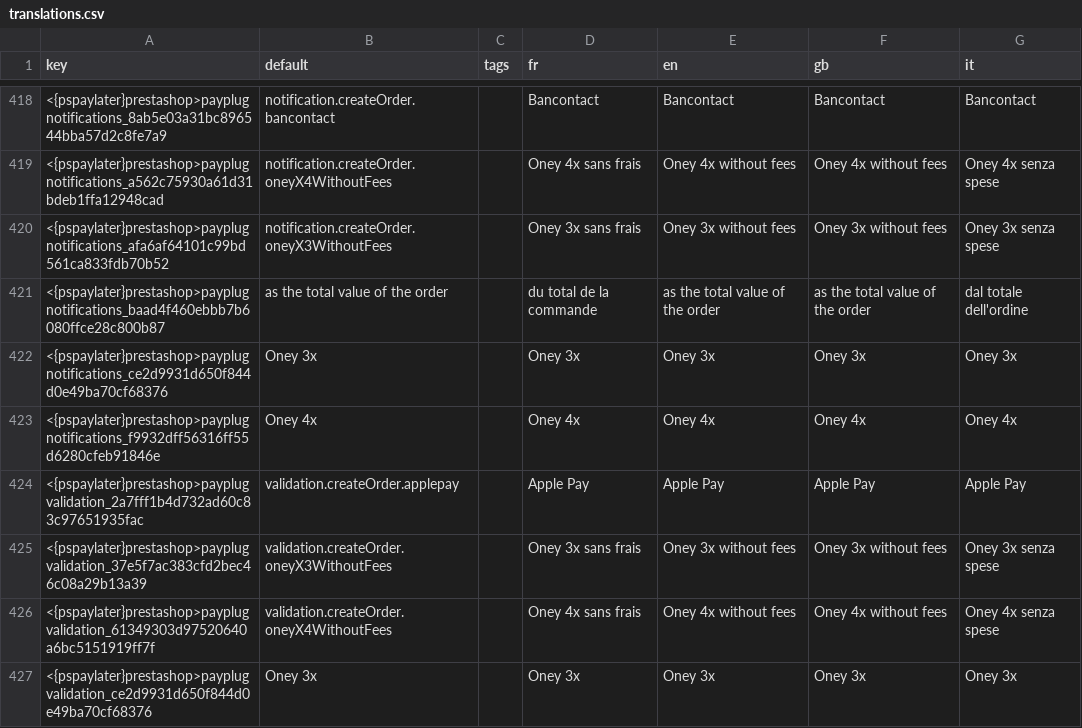
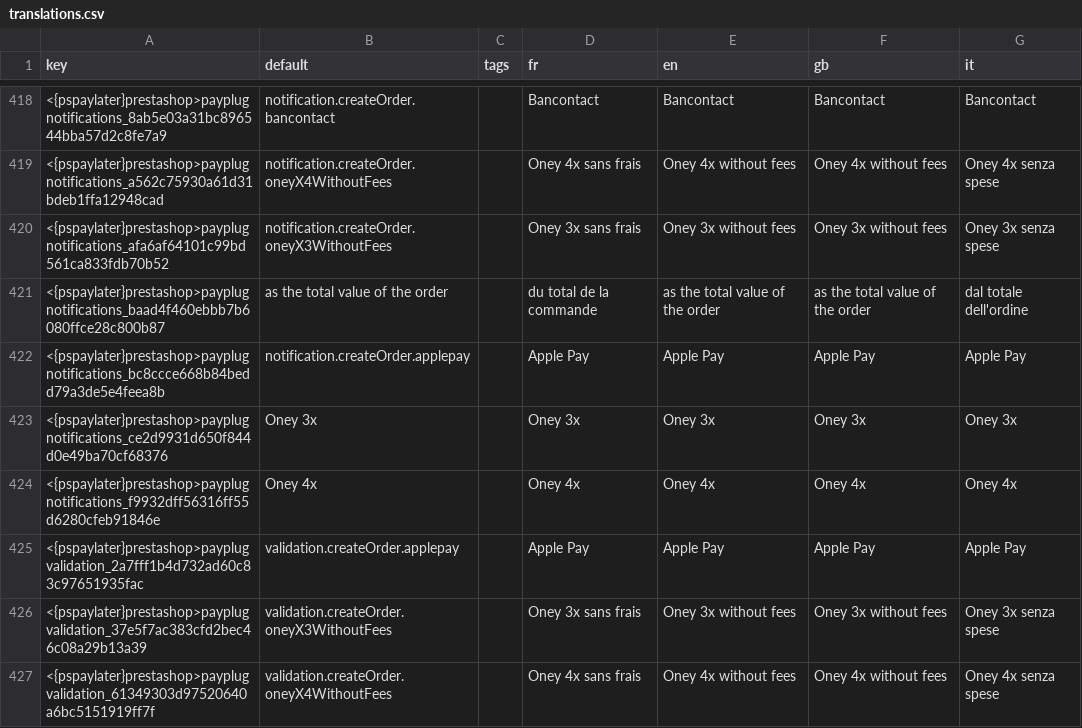
Before and after one commit to payplug/payplug-prestashop, a CSV file: dev/dist/pspaylater/translations.csv, drawn as a sheet; only a part is shown, gaps mark what is left out; the shorter side is filled out with more unchanged rows.

Commit message:
SMP-697: Fix payment method name on applepay payment

```diff
--- a/dev/dist/pspaylater/translations.csv
+++ b/dev/dist/pspaylater/translations.csv
@@ -421,2 +421,3 @@ key;default;tags;fr;en;gb;it
 <{pspaylater}prestashop>payplugnotifications_baad4f460ebbb7b6080ffce28c800b87;" as the total value of the order";;"du total de la commande";" as the total value of the order";" as the total value of the order";"dal totale dell'ordine"
+<{pspaylater}prestashop>payplugnotifications_bc8ccce668b84bedd79a3de5e4feea8b;notification.createOrder.applepay;;"Apple Pay";"Apple Pay";"Apple Pay";"Apple Pay"
 <{pspaylater}prestashop>payplugnotifications_ce2d9931d650f844d0e49ba70cf68376;"Oney 3x";;"Oney 3x";"Oney 3x";"Oney 3x";"Oney 3x"
```
Also changed, not shown: dev/dist/payplug/translations.csv, 5 other files.
